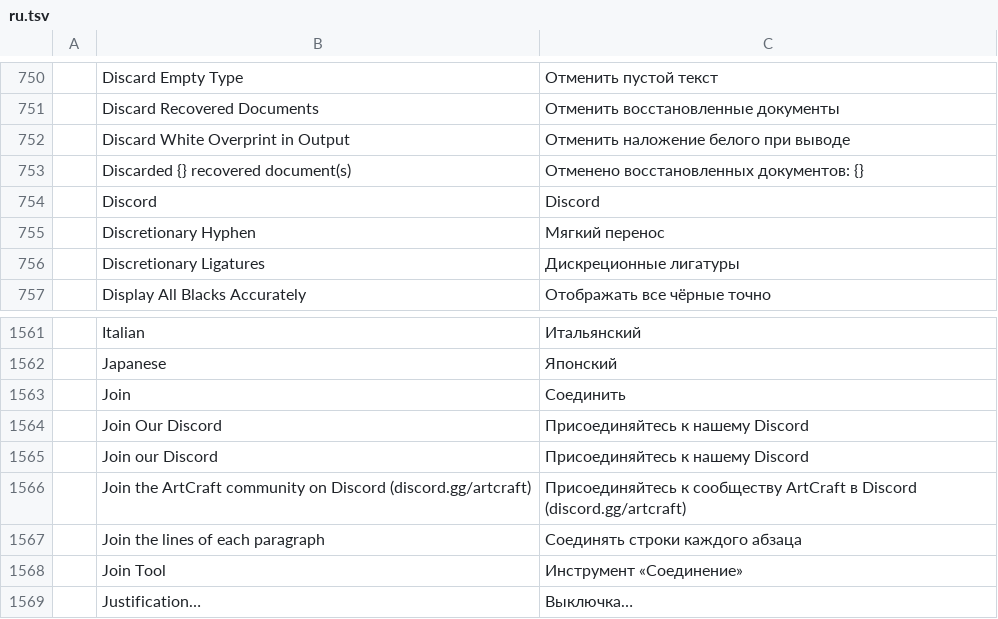
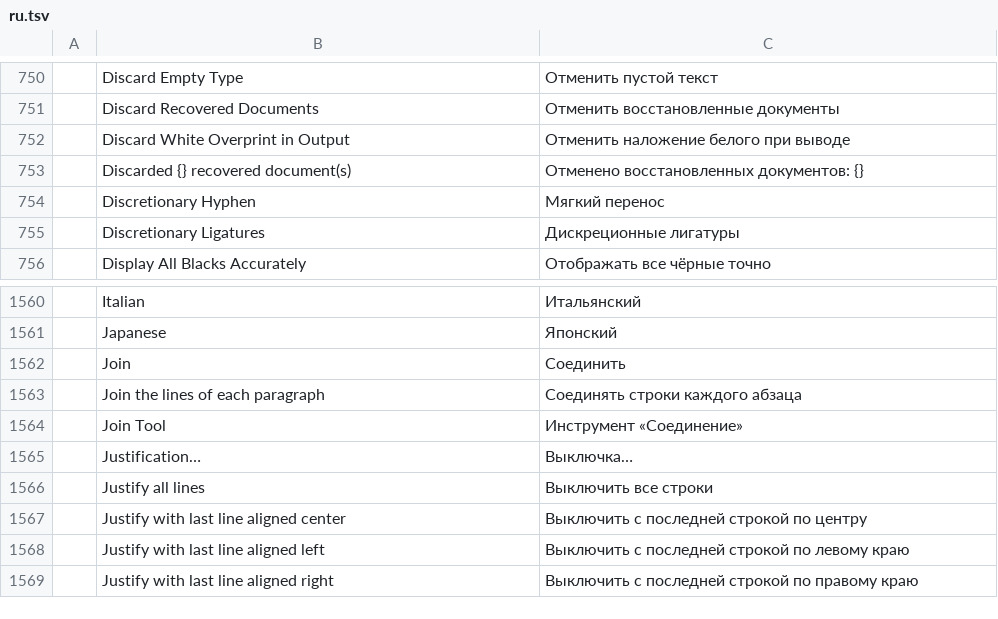
Before and after one commit to Blueturboguy07/vectorcraft, a TSV file: crates/ui-egui/src/i18n/ru.tsv, drawn as a sheet; only a part is shown, gaps mark what is left out; the shorter side is filled out with more unchanged rows; the diff names each change by its address in the sheet, - before the commit and + after, or states it on an @@ line.

```diff
--- a/crates/ui-egui/src/i18n/ru.tsv
+++ b/crates/ui-egui/src/i18n/ru.tsv
-row 754:  | Discord | Discord
-row 1564:  | Join Our Discord | Присоединяйтесь к нашему Discord
-row 1565:  | Join our Discord | Присоединяйтесь к нашему Discord
-row 1566:  | Join the ArtCraft community on Discord (discord.gg/artcraft) | Присоединяйтесь к сообществу ArtCraft в Discord (discord.gg/artcraft)
```
Also changed, not shown: crates/ui-egui/src/i18n/bg.tsv, crates/ui-egui/src/i18n/cs.tsv, 29 other files.
